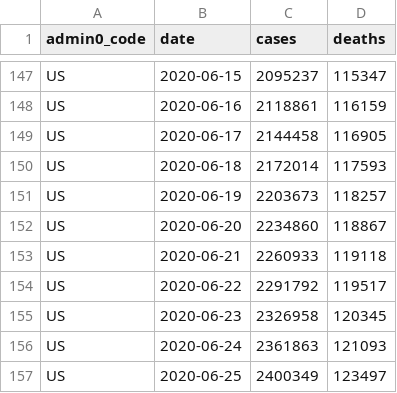
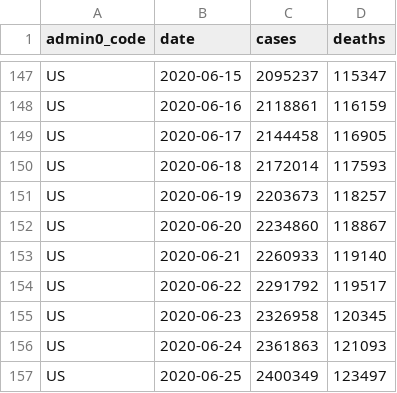
Before and after one commit to covid-open-data/xform-casecount-us-jhu, a CSV file: output/admin0/US.csv, drawn as a sheet; only a part is shown, gaps mark what is left out; the diff covers the shown part only.

```diff
--- a/output/admin0/US.csv
+++ b/output/admin0/US.csv
@@ -152,3 +152,3 @@ US,2020-06-19,2203673,118257
 US,2020-06-20,2234860,118867
-US,2020-06-21,2260933,119118
+US,2020-06-21,2260933,119140
 US,2020-06-22,2291792,119517
```
Also changed, not shown: 1 added row and 10 edited cells elsewhere in this file, output/admin1/US.csv.
